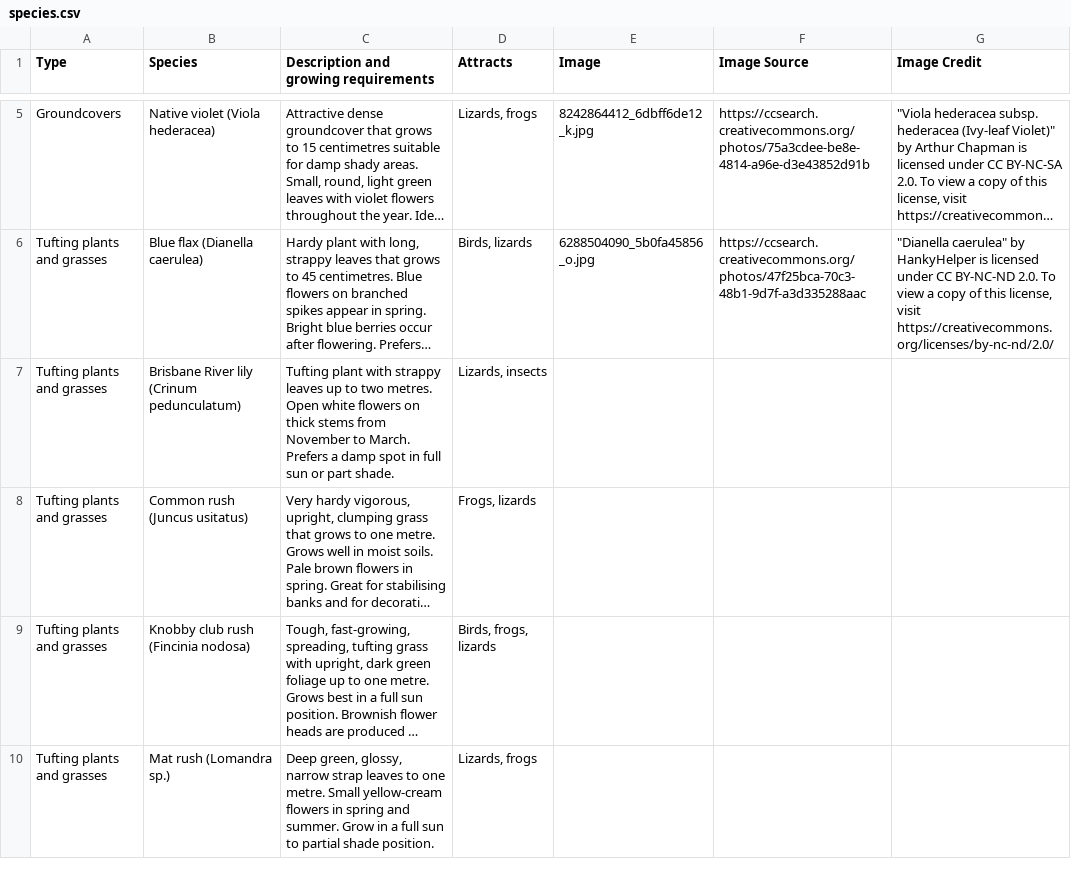
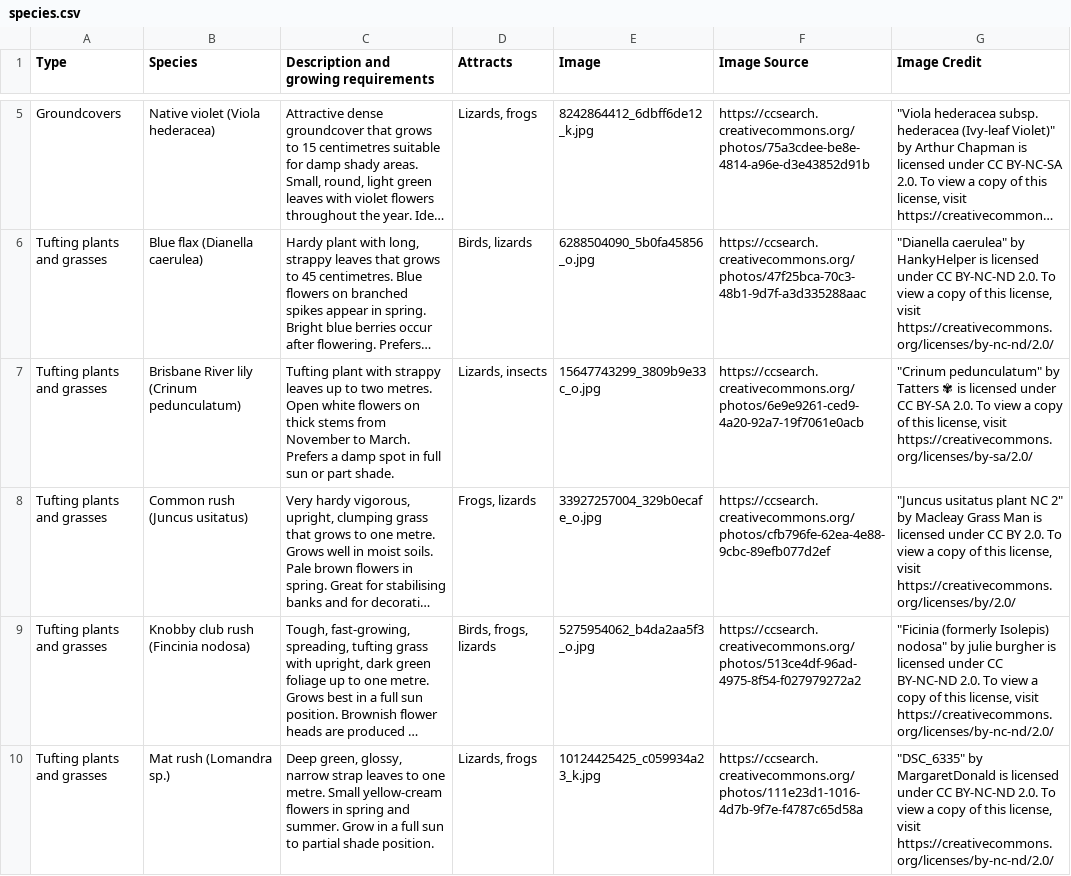
Before and after one commit to shadow81627/plants, a CSV file: content/species.csv, drawn as a sheet; only a part is shown, gaps mark what is left out; long unchanged cells end in …; the diff covers the shown part only; the diff names each change by its address in the sheet, - before the commit and + after, or states it on an @@ line.

```diff
--- a/content/species.csv
+++ b/content/species.csv
-E7 (Image): (empty)
+E7 (Image): 15647743299_3809b9e33c_o.jpg
-F7 (Image Source): (empty)
+F7 (Image Source): https://ccsearch.creativecommons.org/photos/6e9e9261-ced9-4a20-92a7-19f7061e0acb
-G7 (Image Credit): (empty)
+G7 (Image Credit): "Crinum pedunculatum" by Tatters ✾ is licensed under CC BY-SA 2.0. To view a copy of this license, visit https://creativecommons.org/licenses/by-sa/2.0/
-E8 (Image): (empty)
+E8 (Image): 33927257004_329b0ecafe_o.jpg
-F8 (Image Source): (empty)
+F8 (Image Source): https://ccsearch.creativecommons.org/photos/cfb796fe-62ea-4e88-9cbc-89efb077d2ef
-G8 (Image Credit): (empty)
+G8 (Image Credit): "Juncus usitatus plant NC 2" by Macleay Grass Man is licensed under CC BY 2.0. To view a copy of this license, visit https://creativecommons.org/licenses/by/2.0/
-E9 (Image): (empty)
+E9 (Image): 5275954062_b4da2aa5f3_o.jpg
-F9 (Image Source): (empty)
+F9 (Image Source): https://ccsearch.creativecommons.org/photos/513ce4df-96ad-4975-8f54-f027979272a2
-G9 (Image Credit): (empty)
+G9 (Image Credit): "Ficinia (formerly Isolepis) nodosa" by julie burgher is licensed under CC BY-NC-ND 2.0. To view a copy of this license, visit https://creativecommons.org/licenses/by-nc-nd/2.0/
-E10 (Image): (empty)
+E10 (Image): 10124425425_c059934a23_k.jpg
-F10 (Image Source): (empty)
+F10 (Image Source): https://ccsearch.creativecommons.org/photos/111e23d1-1016-4d7b-9f7e-f4787c65d58a
-G10 (Image Credit): (empty)
+G10 (Image Credit): "DSC_6335" by MargaretDonald is licensed under CC BY-NC-ND 2.0. To view a copy of this license, visit https://creativecommons.org/licenses/by-nc-nd/2.0/
```
Also changed, not shown: 9 edited cells elsewhere in this file, 13 other files.
